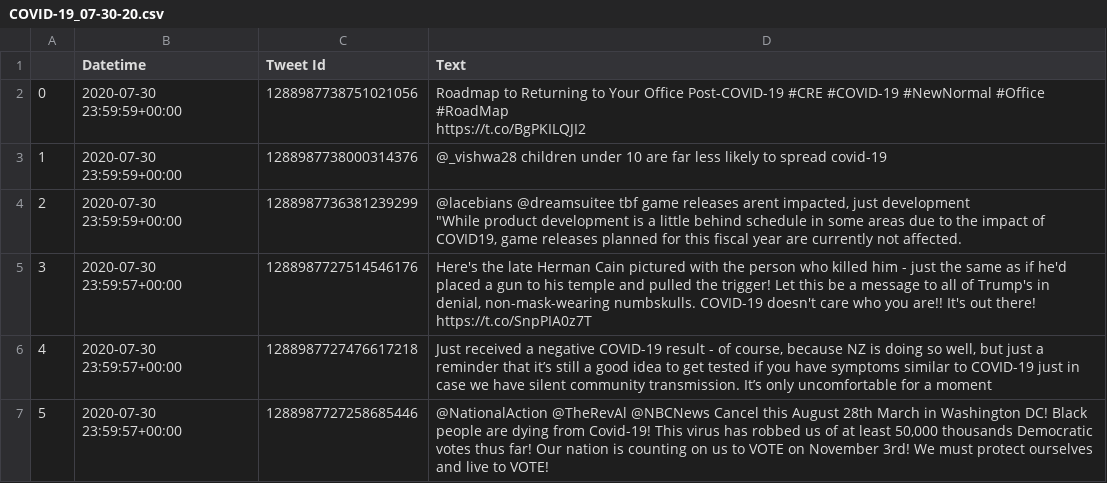
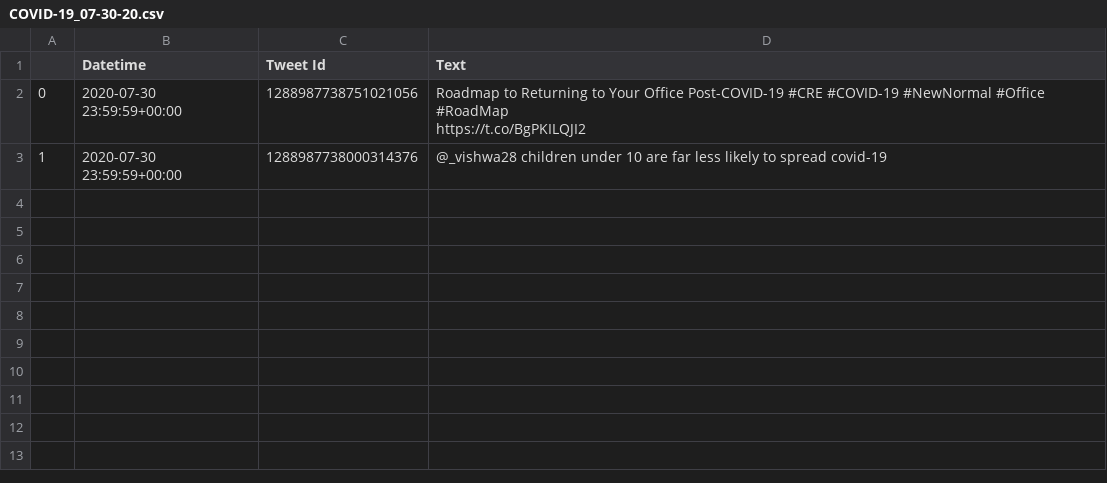
Before and after one commit to mustafaradheyyan/COVID-19_NLP, a CSV file: COVID-19_NLP/modules/tweets/COVID-19_07-30-20.csv, drawn as a sheet; ↵ is a line break in a cell; the diff names each change by its address in the sheet, - before the commit and + after, or states it on an @@ line.

```diff
--- a/COVID-19_NLP/modules/tweets/COVID-19_07-30-20.csv
+++ b/COVID-19_NLP/modules/tweets/COVID-19_07-30-20.csv
-row 4: 2 | 2020-07-30 23:59:59+00:00 | 1288987736381239299 | @lacebians @dreamsuitee tbf game releases arent impacted, just development ↵ "While product development is a little behind schedule in some areas due to the impact of COVID19, game releases planned for this fiscal year are currently not affected.
-row 5: 3 | 2020-07-30 23:59:57+00:00 | 1288987727514546176 | Here's the late Herman Cain pictured with the person who killed him - just the same as if he'd placed a gun to his temple and pulled the trigger! Let this be a message to all of Trump's in denial, non-mask-wearing numbskulls. COVID-19 doesn't care who you are!! It's out there! https://t.co/SnpPIA0z7T
-row 6: 4 | 2020-07-30 23:59:57+00:00 | 1288987727476617218 | Just received a negative COVID-19 result - of course, because NZ is doing so well, but just a reminder that it’s still a good idea to get tested if you have symptoms similar to COVID-19 just in case we have silent community transmission. It’s only uncomfortable for a moment
-row 7: 5 | 2020-07-30 23:59:57+00:00 | 1288987727258685446 | @NationalAction @TheRevAl @NBCNews Cancel this August 28th March in Washington DC! Black people are dying from Covid-19! This virus has robbed us of at least 50,000 thousands Democratic votes thus far! Our nation is counting on us to VOTE on November 3rd! We must protect ourselves and live to VOTE!
```
Also changed, not shown: COVID-19_NLP/modules/nlp_keywords/health_pub_nlp_keywords.csv, COVID-19_NLP/modules/tweets/COVID-19_05-30-20.csv, 10 other files.
